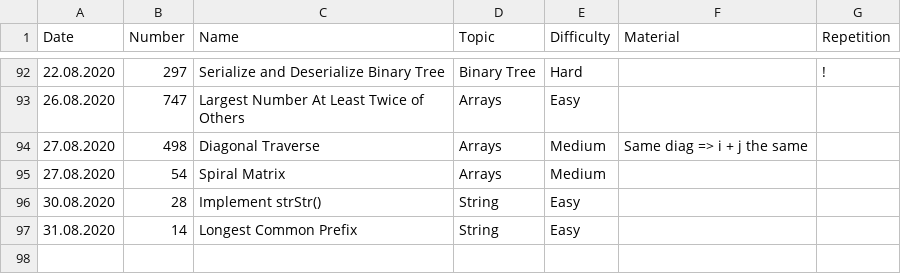
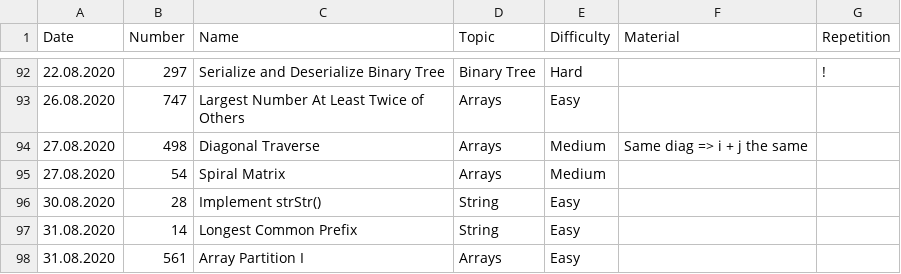
Before and after one commit to ivantishchenko/computer-science, a CSV file: leetCode/statistics.csv, drawn as a sheet; only a part is shown, gaps mark what is left out; the diff names each change by its address in the sheet, - before the commit and + after, or states it on an @@ line.

Commit message:
Solved Array Partition I

```diff
--- a/leetCode/statistics.csv
+++ b/leetCode/statistics.csv
+row 98: 31.08.2020 | 561 | Array Partition I | Arrays | Easy
```
Also changed, not shown: 1 other file.
